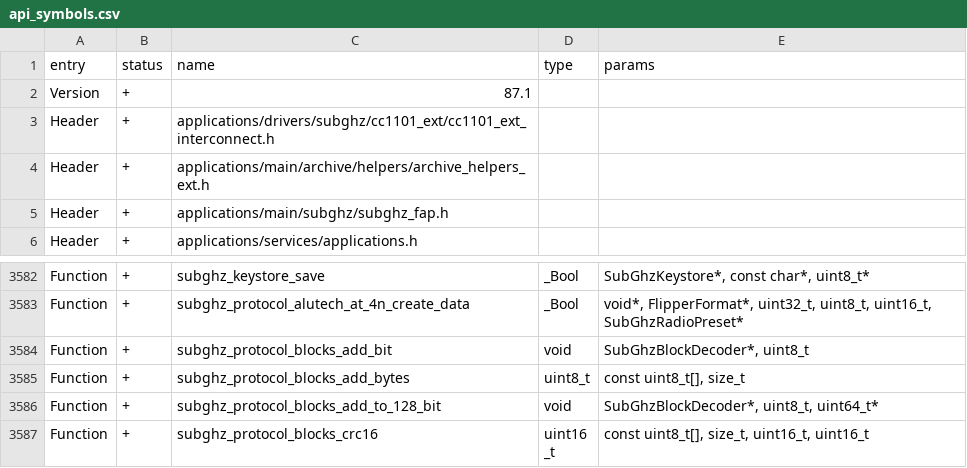
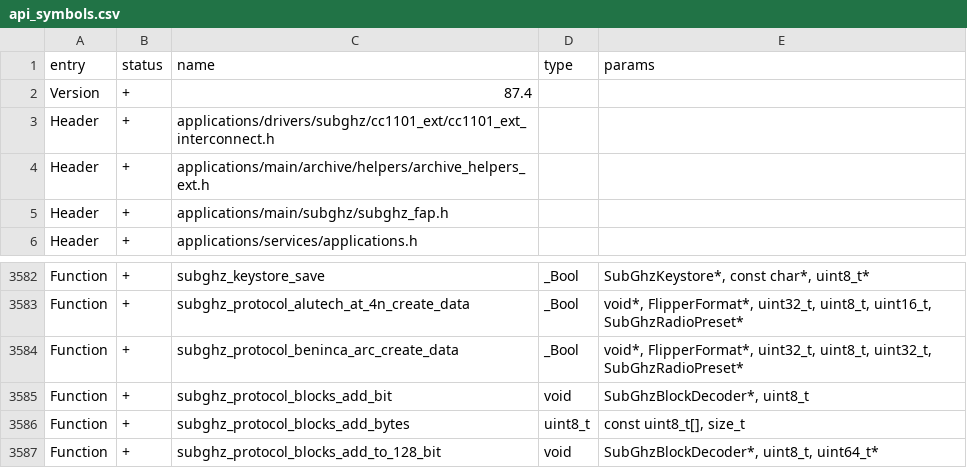
Before and after one commit to tkerby/flipperzero-firmware-wPlugins, a CSV file: targets/f7/api_symbols.csv, drawn as a sheet; only a part is shown, gaps mark what is left out; the shorter side is filled out with more unchanged rows.

Commit message:
subghz: add beninca arc protocol

```diff
--- a/targets/f7/api_symbols.csv
+++ b/targets/f7/api_symbols.csv
@@ -1,3 +1,3 @@
 entry,status,name,type,params
-Version,+,87.1,,
+Version,+,87.4,,
 Header,+,applications/drivers/subghz/cc1101_ext/cc1101_ext_interconnect.h,,
@@ -3583,2 +3583,3 @@ Function,+,subghz_keystore_save,_Bool,"SubGhzKeystore*, const char*, uint8_t*"
 Function,+,subghz_protocol_alutech_at_4n_create_data,_Bool,"void*, FlipperFormat*, uint32_t, uint8_t, uint16_t, SubGhzRadioPreset*"
+Function,+,subghz_protocol_beninca_arc_create_data,_Bool,"void*, FlipperFormat*, uint32_t, uint8_t, uint32_t, SubGhzRadioPreset*"
 Function,+,subghz_protocol_blocks_add_bit,void,"SubGhzBlockDecoder*, uint8_t"
```
Also changed, not shown: 19 other files.
